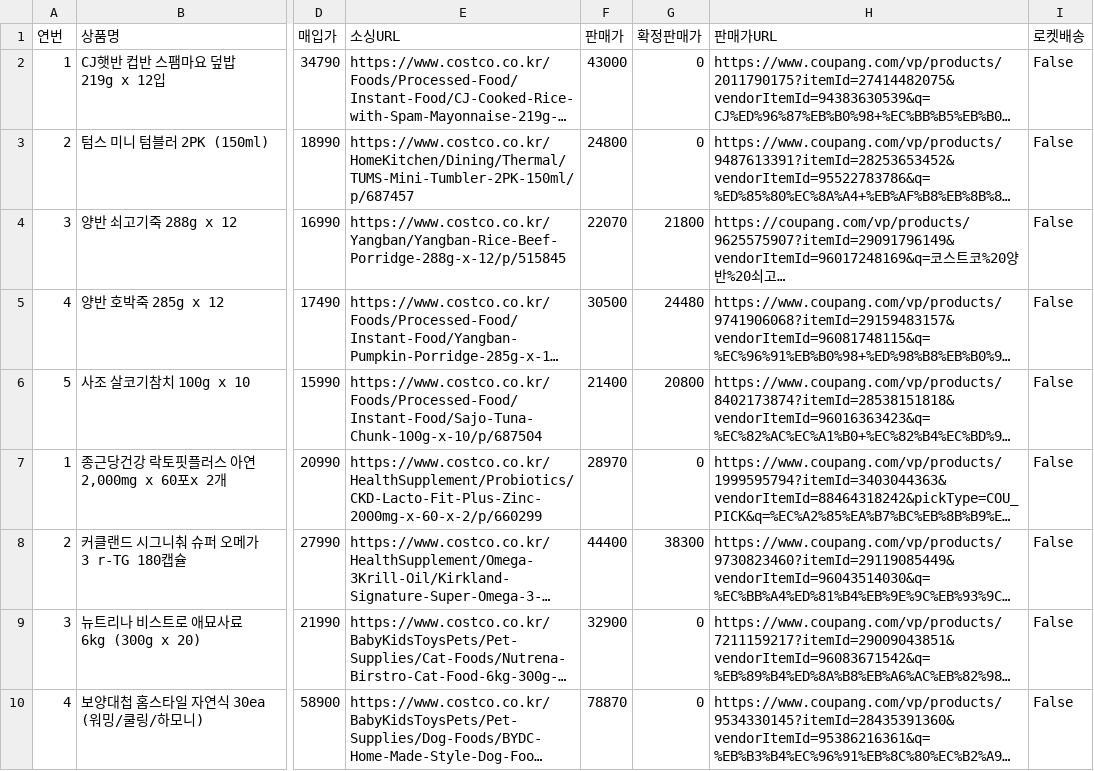
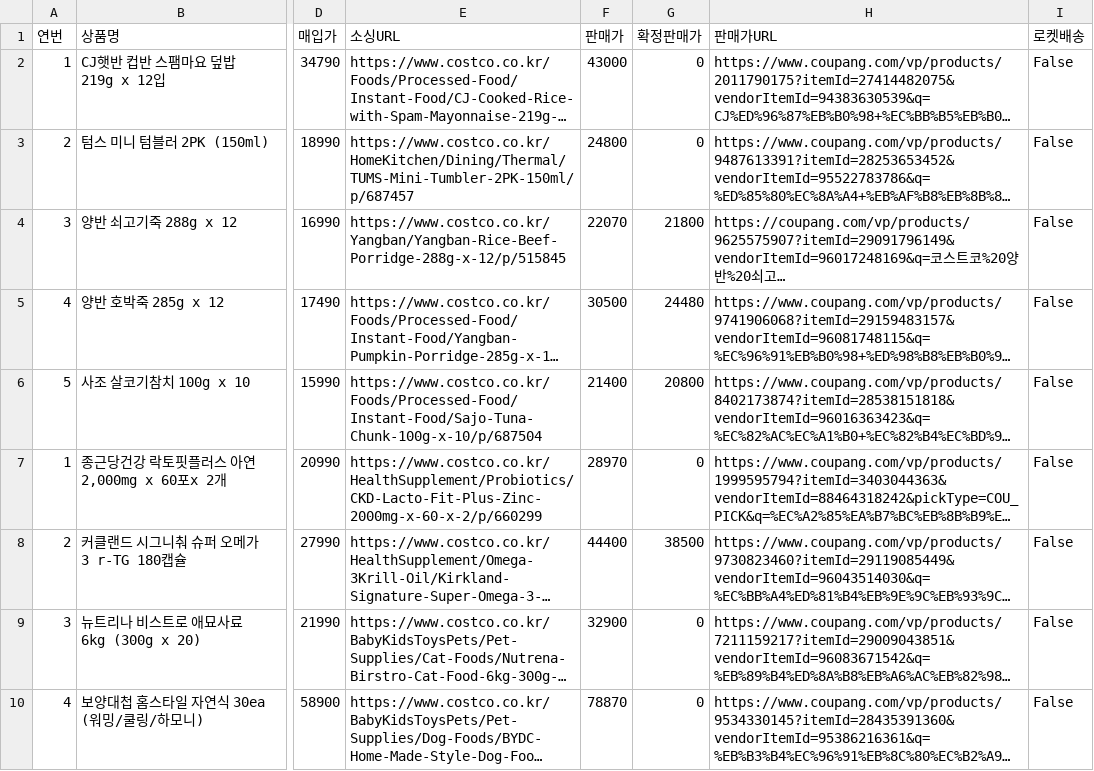
Before and after one commit to kbs61man-UOU/product-images, a CSV file: data/sourcing_items.csv, drawn as a sheet; only a part is shown, gaps mark what is left out; long unchanged cells end in …; the diff names each change by its address in the sheet, - before the commit and + after, or states it on an @@ line.

Commit message:
소싱도구 데이터 자동 백업 (2026-09-26)

```diff
--- a/data/sourcing_items.csv
+++ b/data/sourcing_items.csv
-G8 (확정판매가): 38300
+G8 (확정판매가): 38500
```
